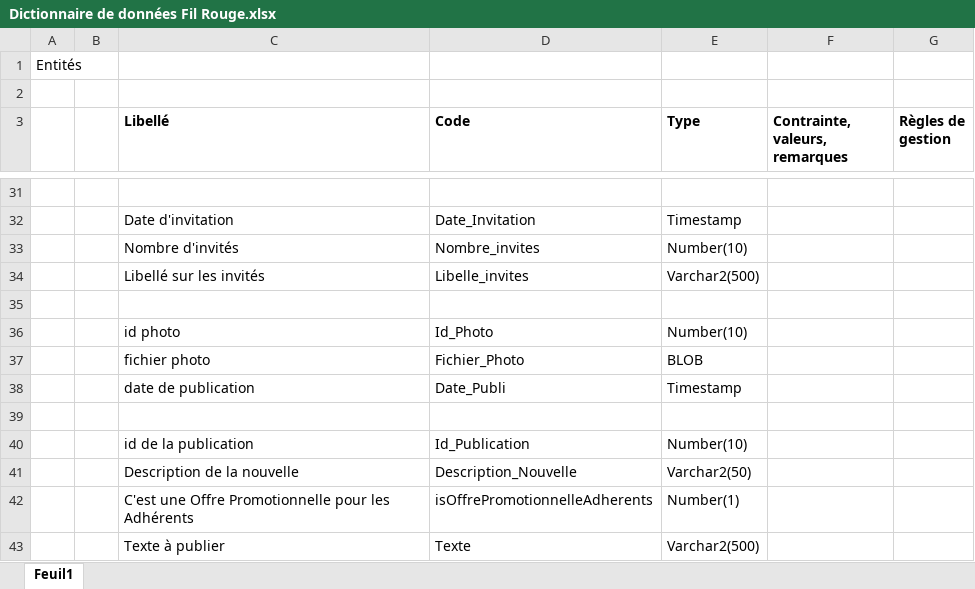
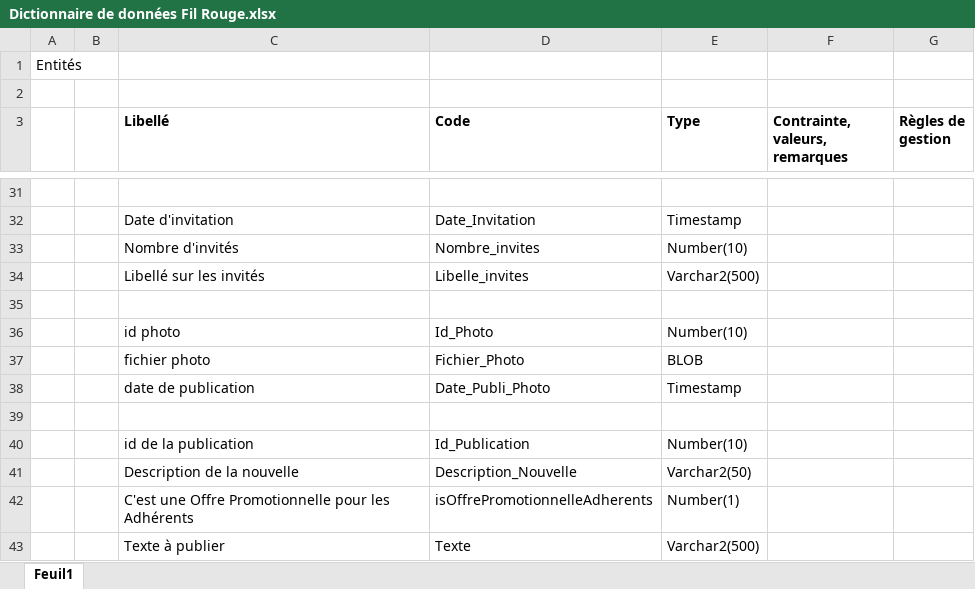
Before and after one commit to E1000y/FilRougeMCMP, an Excel workbook: Dictionnaire de données Fil Rouge.xlsx, sheet Feuil1, drawn as a sheet; only a part is shown, gaps mark what is left out; values as stored, in another font and other column widths than the file's, no borders; the diff covers the shown part only; the diff names each change by its address in the sheet, - before the commit and + after, or states it on an @@ line.

```diff
--- a/Dictionnaire de données Fil Rouge.xlsx (sheet Feuil1)
+++ b/Dictionnaire de données Fil Rouge.xlsx (sheet Feuil1)
-D38 (Code): Date_Publi
+D38 (Code): Date_Publi_Photo
```
Also changed, not shown: 13 added rows, 2 removed rows and 6 edited cells elsewhere in this sheet, 3 other files.
